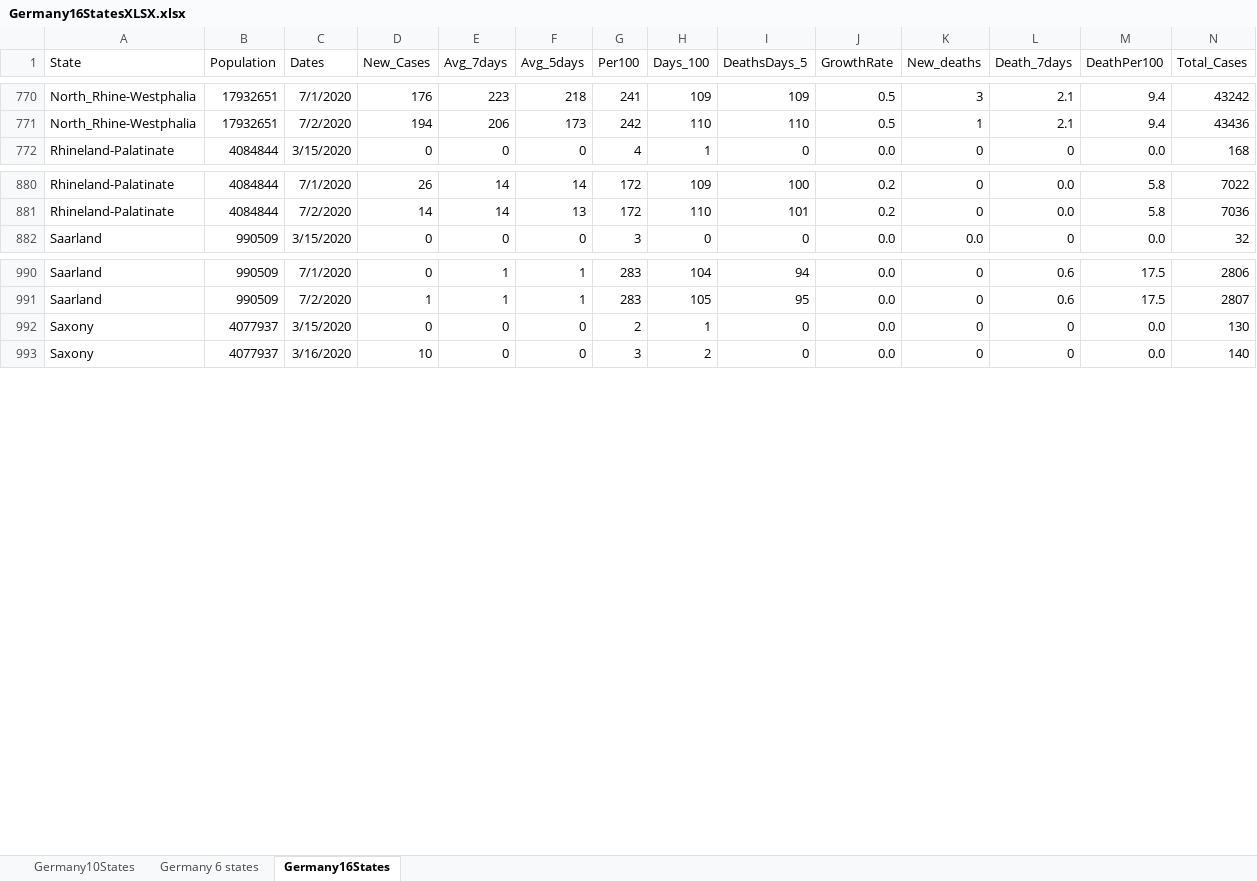
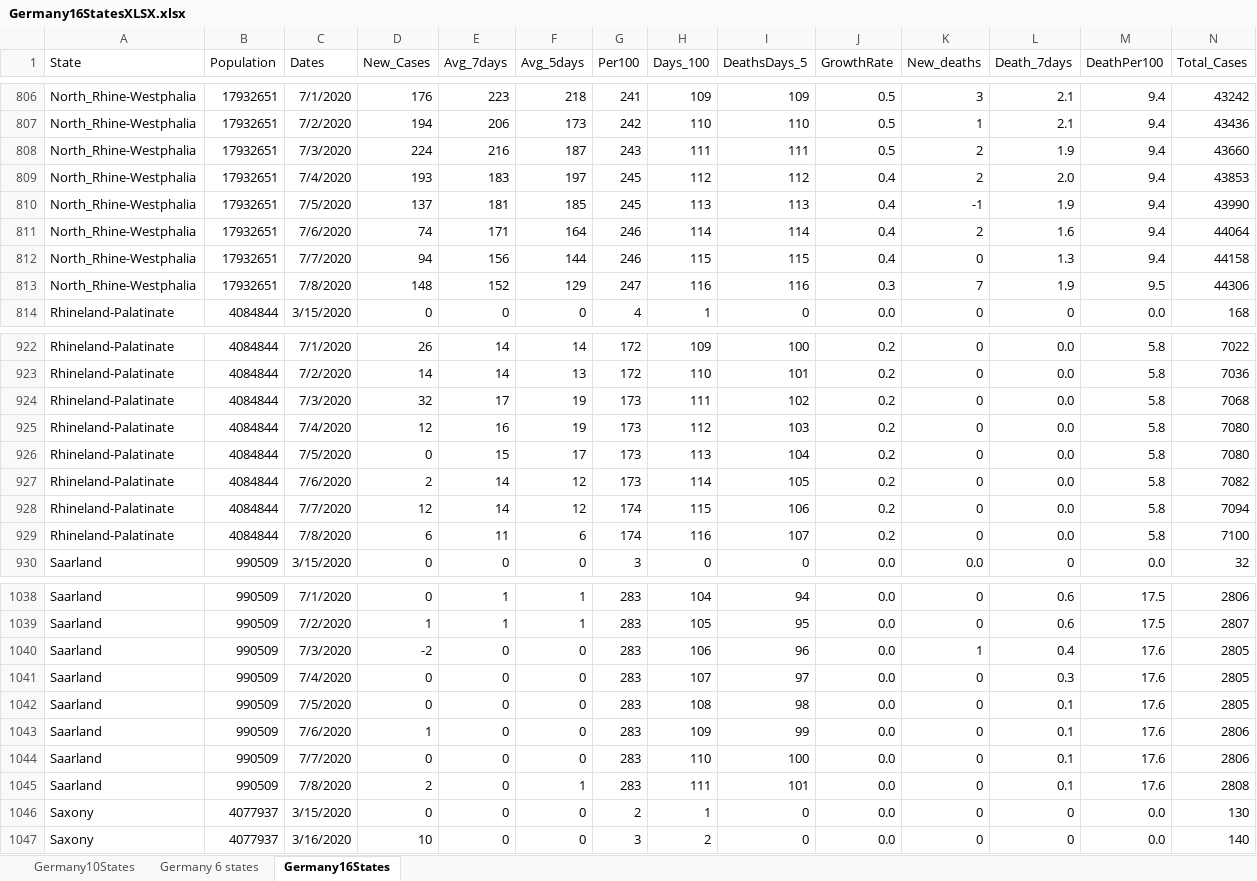
Before and after one commit to nyyubio/First_Website, an Excel workbook: public/data/Germany16StatesXLSX.xlsx, sheet Germany16States, drawn as a sheet; only a part is shown, gaps mark what is left out; values as stored, in another font and other column widths than the file's, no borders; rows hold the shown columns only; the diff covers the shown part only; the diff names each change by its address in the sheet, - before the commit and + after, or states it on an @@ line.

Commit message:
July 8 update
- Updated German data

```diff
--- a/public/data/Germany16StatesXLSX.xlsx (sheet Germany16States)
+++ b/public/data/Germany16StatesXLSX.xlsx (sheet Germany16States)
+row 808: North_Rhine-Westphalia | 17932651 | 7/3/2020 | 224 | 216 | 187 | 243 | 111 | 111 | 0.5 | 2 | 1.9 | 9.4 | 43660
+row 809: North_Rhine-Westphalia | 17932651 | 7/4/2020 | 193 | 183 | 197 | 245 | 112 | 112 | 0.4 | 2 | 2.0 | 9.4 | 43853
+row 810: North_Rhine-Westphalia | 17932651 | 7/5/2020 | 137 | 181 | 185 | 245 | 113 | 113 | 0.4 | -1 | 1.9 | 9.4 | 43990
+row 811: North_Rhine-Westphalia | 17932651 | 7/6/2020 | 74 | 171 | 164 | 246 | 114 | 114 | 0.4 | 2 | 1.6 | 9.4 | 44064
+row 812: North_Rhine-Westphalia | 17932651 | 7/7/2020 | 94 | 156 | 144 | 246 | 115 | 115 | 0.4 | 0 | 1.3 | 9.4 | 44158
+row 813: North_Rhine-Westphalia | 17932651 | 7/8/2020 | 148 | 152 | 129 | 247 | 116 | 116 | 0.3 | 7 | 1.9 | 9.5 | 44306
+row 924: Rhineland-Palatinate | 4084844 | 7/3/2020 | 32 | 17 | 19 | 173 | 111 | 102 | 0.2 | 0 | 0.0 | 5.8 | 7068
+row 925: Rhineland-Palatinate | 4084844 | 7/4/2020 | 12 | 16 | 19 | 173 | 112 | 103 | 0.2 | 0 | 0.0 | 5.8 | 7080
+row 926: Rhineland-Palatinate | 4084844 | 7/5/2020 | 0 | 15 | 17 | 173 | 113 | 104 | 0.2 | 0 | 0.0 | 5.8 | 7080
+row 927: Rhineland-Palatinate | 4084844 | 7/6/2020 | 2 | 14 | 12 | 173 | 114 | 105 | 0.2 | 0 | 0.0 | 5.8 | 7082
+row 928: Rhineland-Palatinate | 4084844 | 7/7/2020 | 12 | 14 | 12 | 174 | 115 | 106 | 0.2 | 0 | 0.0 | 5.8 | 7094
+row 929: Rhineland-Palatinate | 4084844 | 7/8/2020 | 6 | 11 | 6 | 174 | 116 | 107 | 0.2 | 0 | 0.0 | 5.8 | 7100
+row 1040: Saarland | 990509 | 7/3/2020 | -2 | 0 | 0 | 283 | 106 | 96 | 0.0 | 1 | 0.4 | 17.6 | 2805
+row 1041: Saarland | 990509 | 7/4/2020 | 0 | 0 | 0 | 283 | 107 | 97 | 0.0 | 0 | 0.3 | 17.6 | 2805
+row 1042: Saarland | 990509 | 7/5/2020 | 0 | 0 | 0 | 283 | 108 | 98 | 0.0 | 0 | 0.1 | 17.6 | 2805
+row 1043: Saarland | 990509 | 7/6/2020 | 1 | 0 | 0 | 283 | 109 | 99 | 0.0 | 0 | 0.1 | 17.6 | 2806
+row 1044: Saarland | 990509 | 7/7/2020 | 0 | 0 | 0 | 283 | 110 | 100 | 0.0 | 0 | 0.1 | 17.6 | 2806
+row 1045: Saarland | 990509 | 7/8/2020 | 2 | 0 | 1 | 283 | 111 | 101 | 0.0 | 0 | 0.1 | 17.6 | 2808
```
Also changed, not shown: 78 added rows elsewhere in this sheet, formulas that keep their value, static/data/Germany16StatesXLSX.xlsx, 44 other files.
